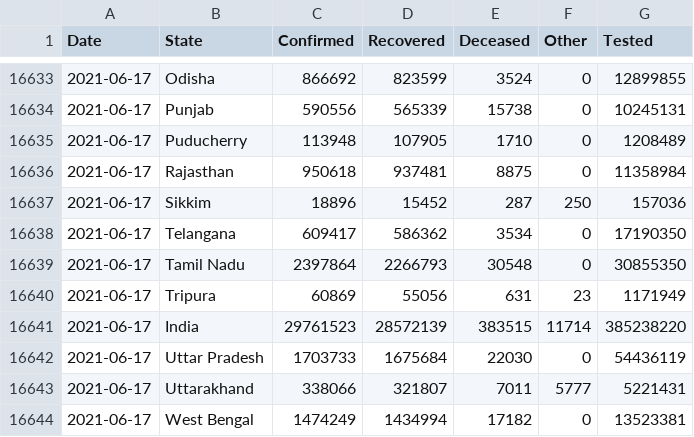
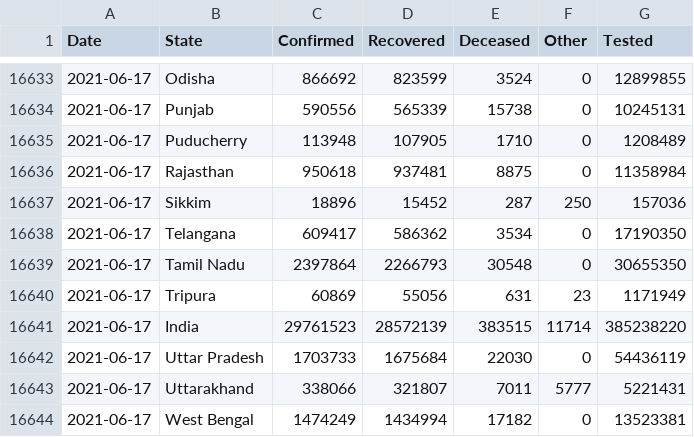
Before and after one commit to covid19india/api, a CSV file: csv/latest/states.csv, drawn as a sheet; only a part is shown, gaps mark what is left out.

Commit message:
data updated on - Thu Jun 17 17:42:35 UTC 2021

```diff
--- a/csv/latest/states.csv
+++ b/csv/latest/states.csv
@@ -16638,3 +16638,3 @@ Date,State,Confirmed,Recovered,Deceased,Other,Tested
 2021-06-17,Telangana,609417,586362,3534,0,17190350
-2021-06-17,Tamil Nadu,2397864,2266793,30548,0,30855350
+2021-06-17,Tamil Nadu,2397864,2266793,30548,0,30655350
 2021-06-17,Tripura,60869,55056,631,23,1171949
```
Also changed, not shown: 9 other files.
